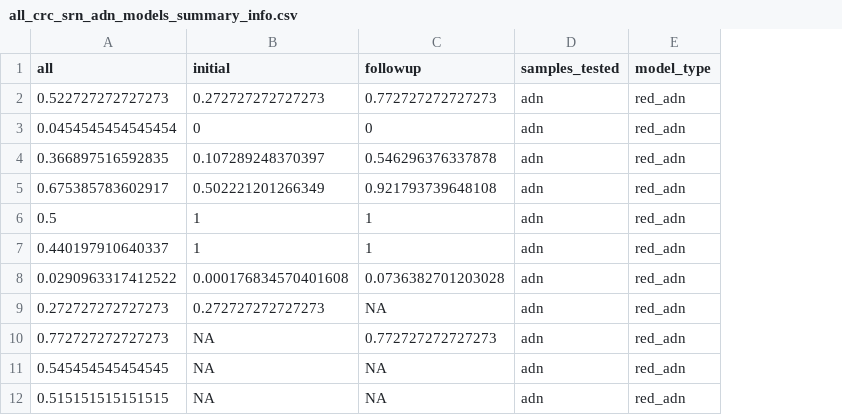
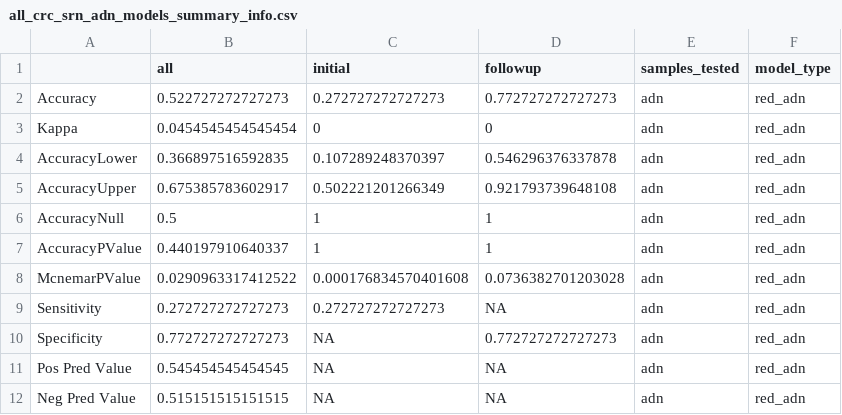
Before and after one commit to SchlossLab/Sze_FollowUps_Microbiome_2017, a CSV file: data/process/tables/all_crc_srn_adn_models_summary_info.csv, drawn as a sheet; only a part is shown; the diff names each change by its address in the sheet, - before the commit and + after, or states it on an @@ line.

```diff
--- a/data/process/tables/all_crc_srn_adn_models_summary_info.csv
+++ b/data/process/tables/all_crc_srn_adn_models_summary_info.csv
+column A, rows 2-12: Accuracy | Kappa | AccuracyLower | AccuracyUpper | AccuracyNull | AccuracyPValue | McnemarPValue | Sensitivity | Specificity | Pos Pred Value | Neg Pred Value
```
Also changed, not shown: data/process/tables/adn_reduced_auc_summary.csv, 6 other files.
